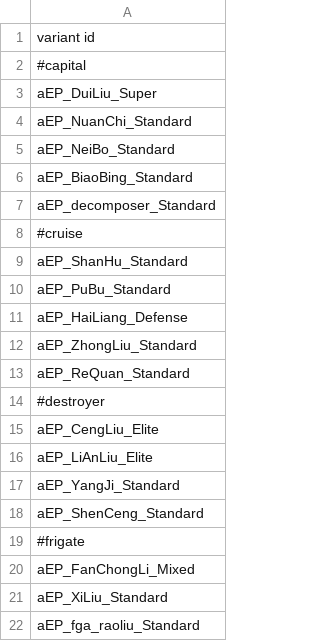
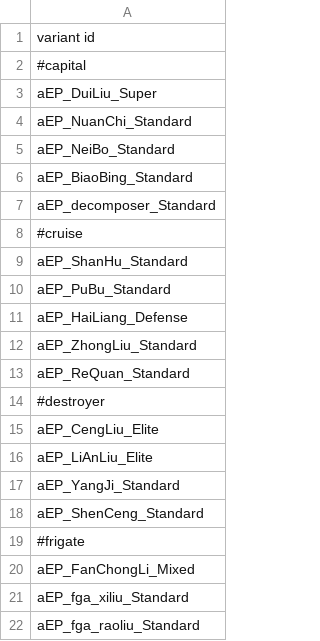
Before and after one commit to a111164i/FSF_MilitaryCompany, a CSV file: data/campaign/sim_opponents.csv, drawn as a sheet.

```diff
--- a/data/campaign/sim_opponents.csv
+++ b/data/campaign/sim_opponents.csv
@@ -20,3 +20,3 @@ aEP_ShenCeng_Standard
 aEP_FanChongLi_Mixed
-aEP_XiLiu_Standard
+aEP_fga_xiliu_Standard
 aEP_fga_raoliu_Standard
```
Also changed, not shown: data/campaign/sim_opponents_dev.csv, data/hulls/ship_data.csv, 35 other files.
